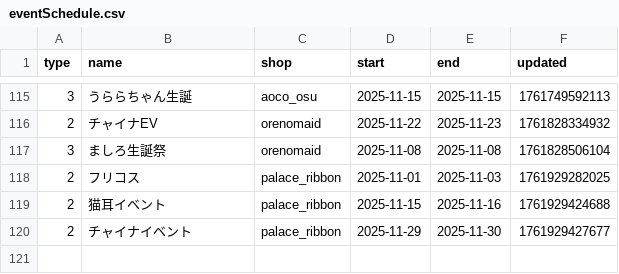
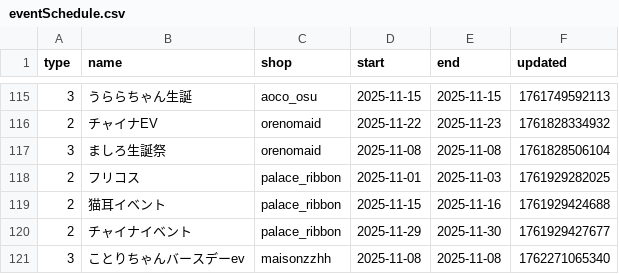
Before and after one commit to c890904/cafeSchedule, a CSV file: eventSchedule.csv, drawn as a sheet; only a part is shown, gaps mark what is left out.

```diff
--- a/eventSchedule.csv
+++ b/eventSchedule.csv
@@ -120 +120,2 @@ type,name,shop,start,end,updated
 2,チャイナイベント,palace_ribbon,2025-11-29,2025-11-30,1761929427677
+3,ことりちゃんバースデーev,maisonzzhh,2025-11-08,2025-11-08,1762271065340
```
Also changed, not shown: cast.csv, schedule.csv, 1 other file.
